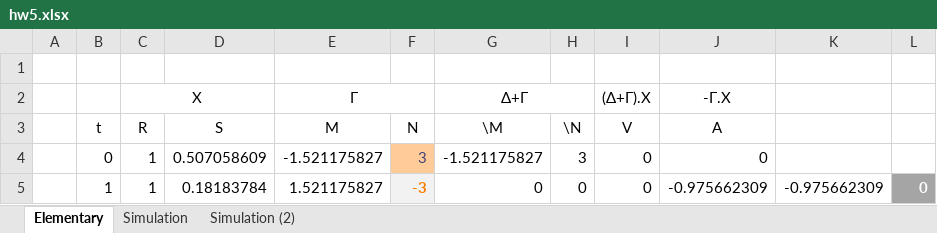
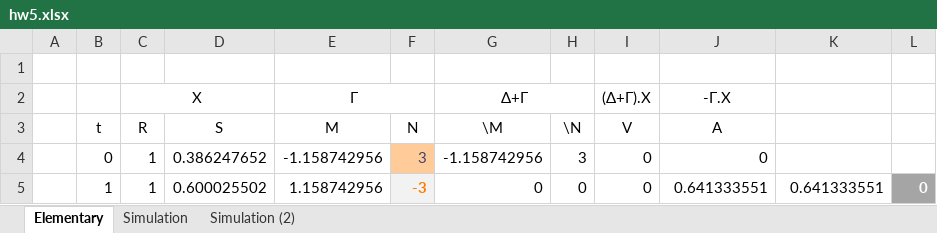
Before and after one commit to xlladdins/xll_ml, an Excel workbook: xlsx/hw5.xlsx, sheet Elementary, drawn as a sheet; values as stored, in another font and other column widths than the file's, no borders; the diff names each change by its address in the sheet, - before the commit and + after, or states it on an @@ line.

```diff
--- a/xlsx/hw5.xlsx (sheet Elementary)
+++ b/xlsx/hw5.xlsx (sheet Elementary)
-D4 (S): 0.507058609
+D4 (S): 0.386247652
-E4 (M): -1.521175827
+E4 (M): -1.158742956
-G4 (\M): -1.521175827
+G4 (\M): -1.158742956
-D5 (S): 0.18183784
+D5 (S): 0.600025502
-E5 (M): 1.521175827
+E5 (M): 1.158742956
-J5 (A): -0.975662309
+J5 (A): 0.641333551
-K5: -0.975662309
+K5: 0.641333551
```
Also changed, not shown: sheet Simulation, sheet Simulation (2), 7 other files.
